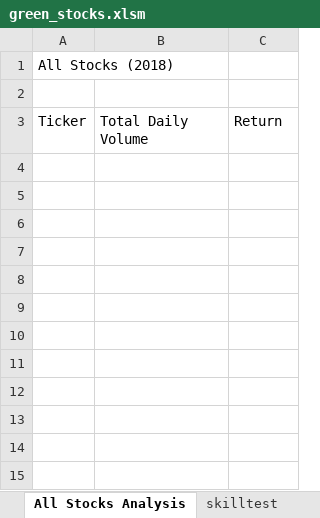
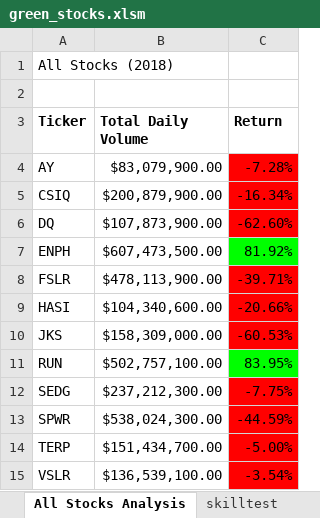
Before and after one commit to andrej-arsovski/stocks-analysis, an Excel workbook: green_stocks.xlsm, sheet All Stocks Analysis, drawn as a sheet; values as stored, in another font and other column widths than the file's, no borders; the diff names each change by its address in the sheet, - before the commit and + after, or states it on an @@ line.

Commit message:
end of 2.4.2

```diff
--- a/green_stocks.xlsm (sheet All Stocks Analysis)
+++ b/green_stocks.xlsm (sheet All Stocks Analysis)
-A3:C3 bold: off
+A3:C3 bold: on
+row 4: AY | $83,079,900.00 | -7.28%
+row 5: CSIQ | $200,879,900.00 | -16.34%
+row 6: DQ | $107,873,900.00 | -62.60%
+row 7: ENPH | $607,473,500.00 | 81.92%
+row 8: FSLR | $478,113,900.00 | -39.71%
+row 9: HASI | $104,340,600.00 | -20.66%
+row 10: JKS | $158,309,000.00 | -60.53%
+row 11: RUN | $502,757,100.00 | 83.95%
+row 12: SEDG | $237,212,300.00 | -7.75%
+row 13: SPWR | $538,024,300.00 | -44.59%
+row 14: TERP | $151,434,700.00 | -5.00%
+row 15: VSLR | $136,539,100.00 | -3.54%
```
